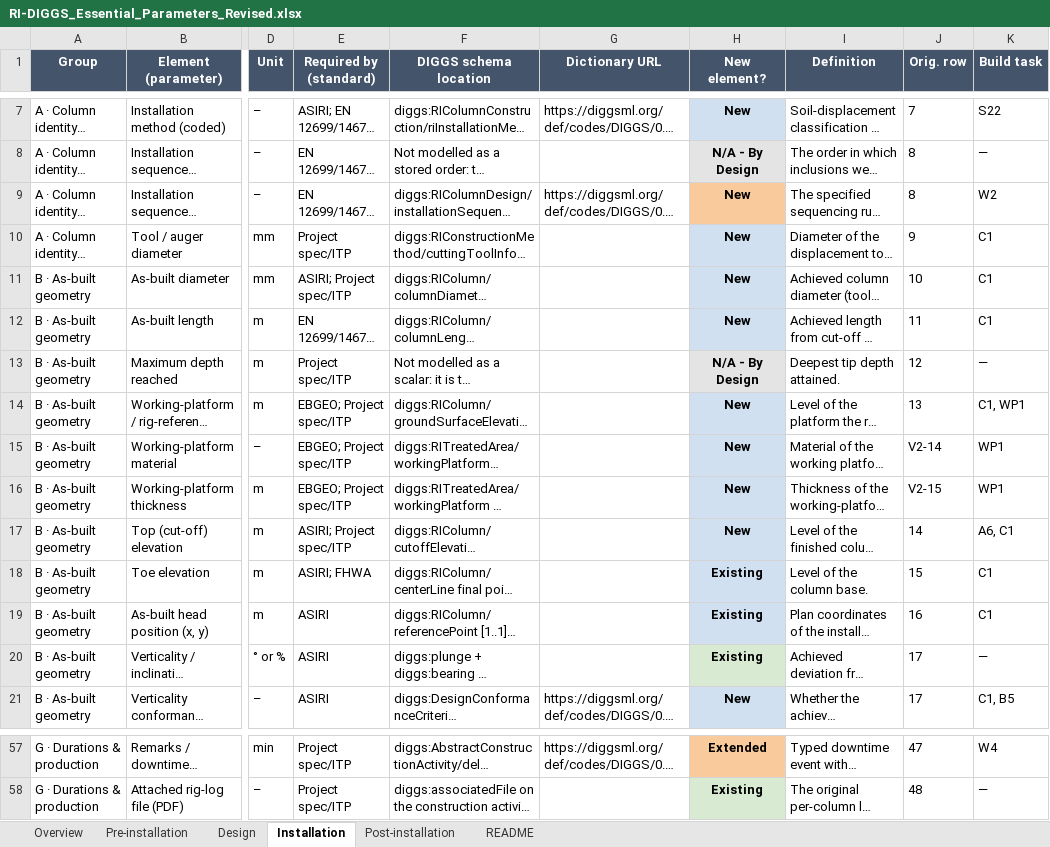
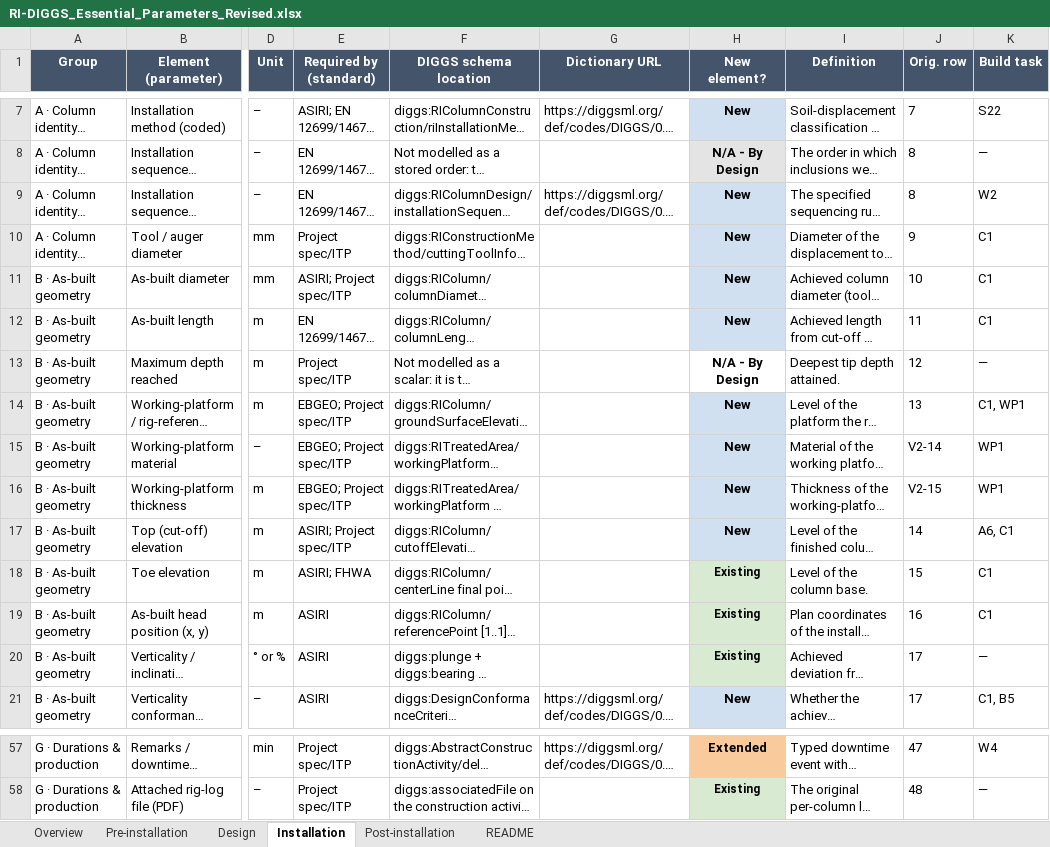
Before and after one commit to DIGGSml/rigid-inclusions, an Excel workbook: RI-DIGGS_Essential_Parameters_Revised.xlsx, sheet Installation, drawn as a sheet; only a part is shown, gaps mark what is left out; long unchanged cells end in …; values as stored, in another font and other column widths than the file's, no borders; the diff covers the shown part only; the diff names each change by its address in the sheet, - before the commit and + after, or states it on an @@ line.

```diff
--- a/RI-DIGGS_Essential_Parameters_Revised.xlsx (sheet Installation)
+++ b/RI-DIGGS_Essential_Parameters_Revised.xlsx (sheet Installation)
-H9 fill: #F9CB9C
+H9 fill: #D0E0F0
-H13 fill: #E4E4E4
+H13 fill: none
-H18:H19 fill: #D0E0F0
+H18:H19 fill: #D9EAD3
@@ H18:H20 text size: smaller @@
@@ H58 text size: smaller @@
```
Also changed, not shown: cell formats elsewhere in this sheet, sheet Post-installation, sheet Pre-installation, sheet Design.
